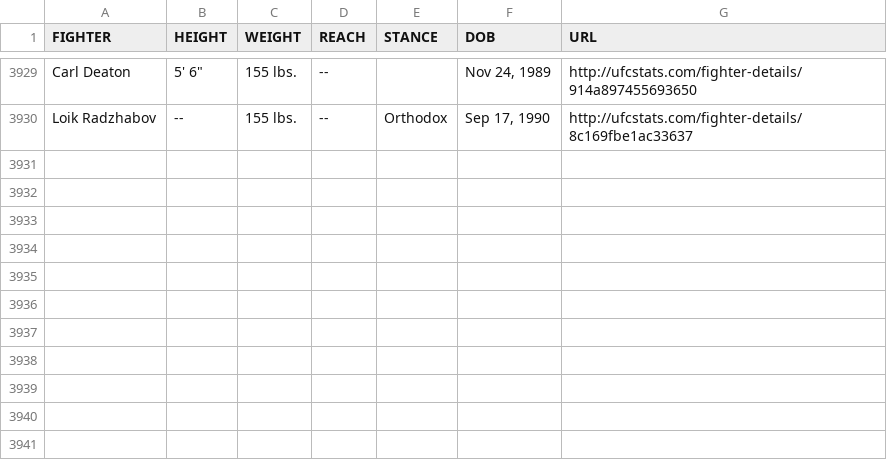
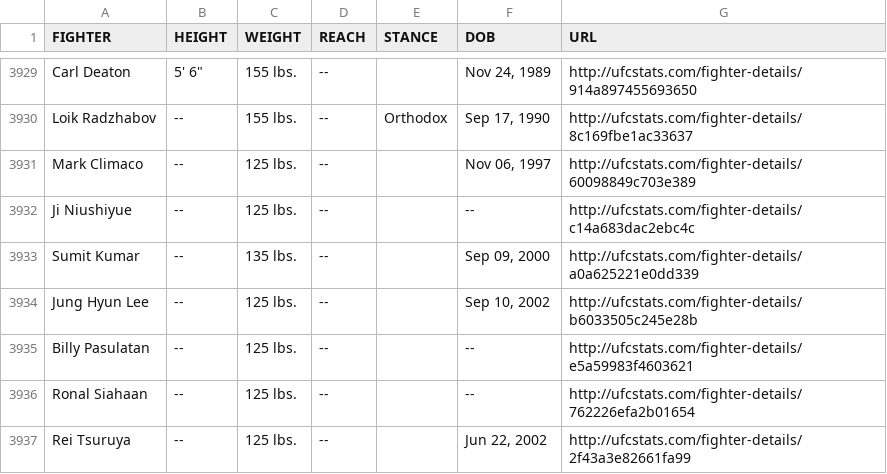
Before and after one commit to YashD5291/UFC-Stats-Scrap, a CSV file: ufc_fighter_tott.csv, drawn as a sheet; only a part is shown, gaps mark what is left out.

Commit message:
2023-03-08 data refresh

```diff
--- a/ufc_fighter_tott.csv
+++ b/ufc_fighter_tott.csv
@@ -3930 +3930,8 @@ Carl Deaton,"5' 6""",155 lbs.,--,,"Nov 24, 1989",http://ufcstats.com/fighter-det
 Loik Radzhabov,--,155 lbs.,--,Orthodox,"Sep 17, 1990",http://ufcstats.com/fighter-details/8c169fbe1ac33637
+Mark Climaco,--,125 lbs.,--,,"Nov 06, 1997",http://ufcstats.com/fighter-details/60098849c703e389
+Ji Niushiyue,--,125 lbs.,--,,--,http://ufcstats.com/fighter-details/c14a683dac2ebc4c
+Sumit Kumar,--,135 lbs.,--,,"Sep 09, 2000",http://ufcstats.com/fighter-details/a0a625221e0dd339
+Jung Hyun Lee,--,125 lbs.,--,,"Sep 10, 2002",http://ufcstats.com/fighter-details/b6033505c245e28b
+Billy Pasulatan,--,125 lbs.,--,,--,http://ufcstats.com/fighter-details/e5a59983f4603621
+Ronal Siahaan,--,125 lbs.,--,,--,http://ufcstats.com/fighter-details/762226efa2b01654
+Rei Tsuruya,--,125 lbs.,--,,"Jun 22, 2002",http://ufcstats.com/fighter-details/2f43a3e82661fa99
```
Also changed, not shown: ufc_fighter_details.csv.
